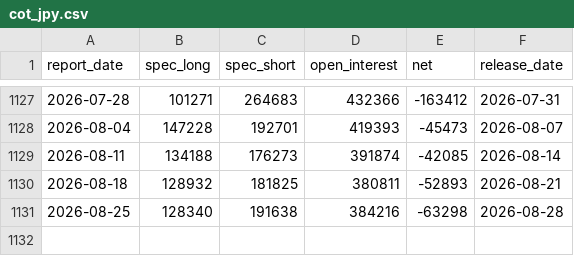
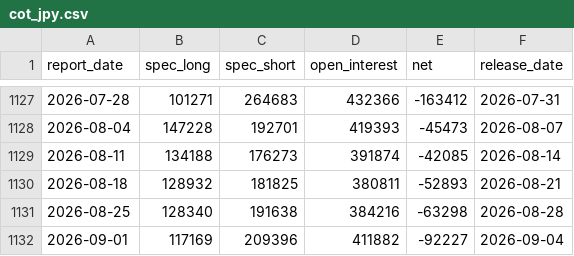
Before and after one commit to applejoker01-afk/fx-signal-monitor, a CSV file: data/cot_jpy.csv, drawn as a sheet; only a part is shown, gaps mark what is left out.

```diff
--- a/data/cot_jpy.csv
+++ b/data/cot_jpy.csv
@@ -1131 +1131,2 @@ report_date,spec_long,spec_short,open_interest,net,release_date
 2026-08-25,128340,191638,384216,-63298,2026-08-28
+2026-09-01,117169,209396,411882,-92227,2026-09-04
```
Also changed, not shown: data/kf_params_history.csv, data/usdjpy_daily.csv, 1 other file.
